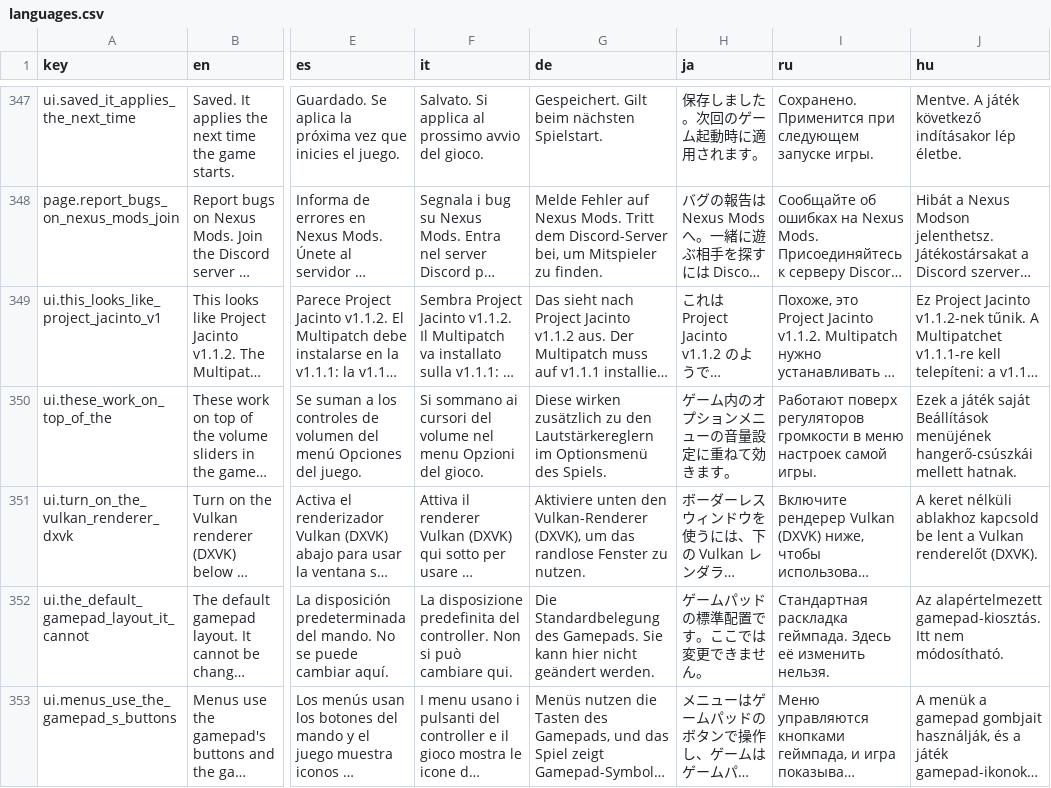
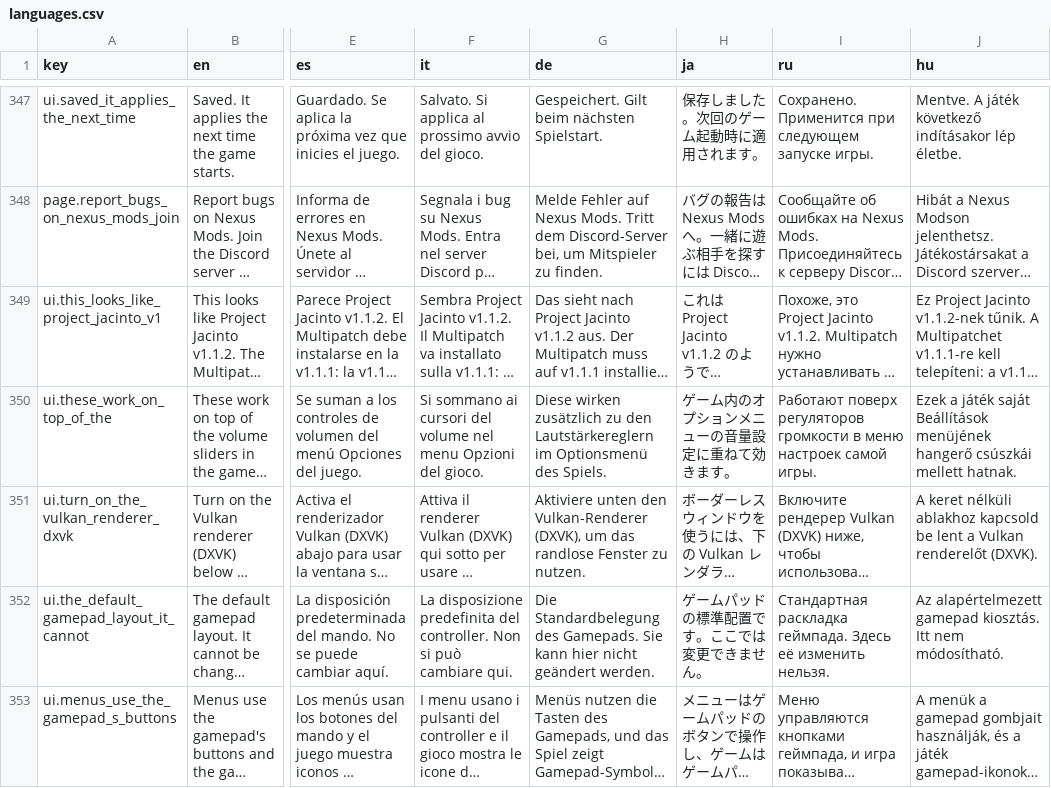
Before and after one commit to DryreL/GOW3_Jacinto_Launcher, a CSV file: languages.csv, drawn as a sheet; only a part is shown, gaps mark what is left out; long unchanged cells end in …; the diff covers the shown part only; the diff names each change by its address in the sheet, - before the commit and + after, or states it on an @@ line.

```diff
--- a/languages.csv
+++ b/languages.csv
-J350 (hu): …Beállítások menüjének hangerő-csúszkái mellett hatnak.
+J350 (hu): …Beállítások menüjének hangerő csúszkái mellett hatnak.
-J352 (hu): Az alapértelmezett gamepad-kiosztás. Itt nem…
+J352 (hu): Az alapértelmezett gamepad kiosztás. Itt nem…
```
Also changed, not shown: 1 added row and 68 edited cells elsewhere in this file, 24 other files.
